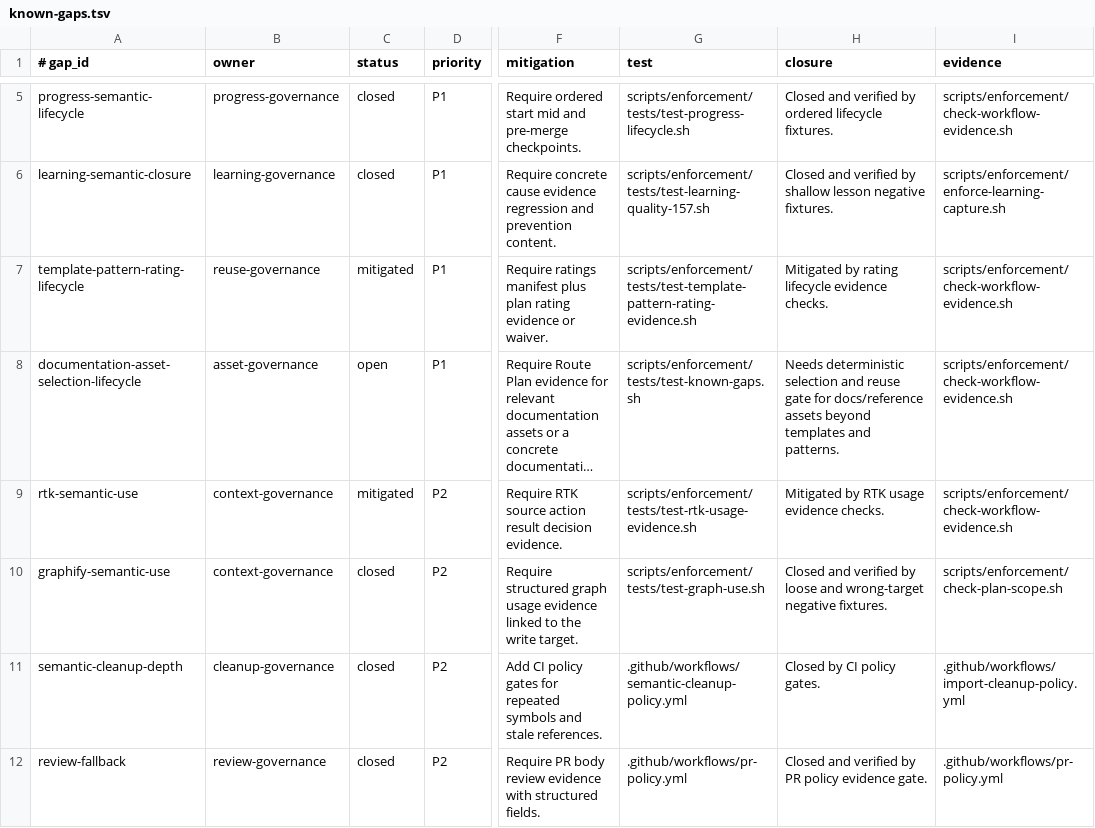
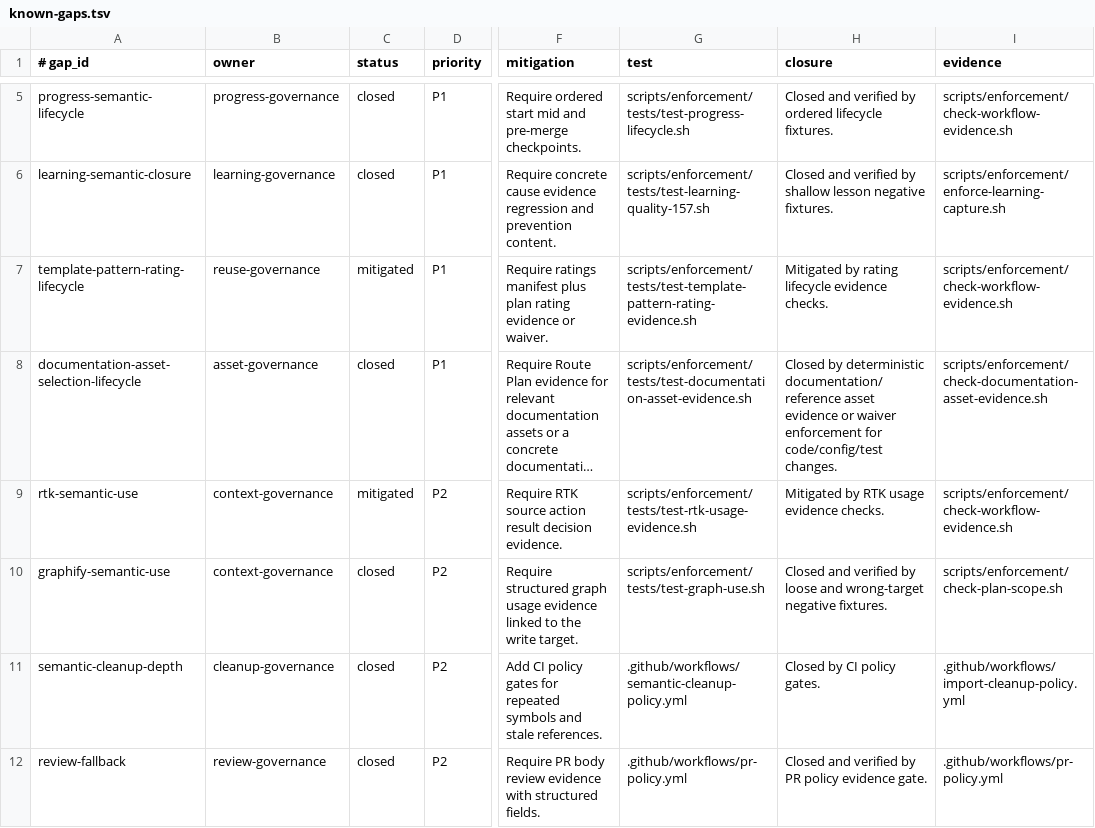
Before and after one commit to yotamfried-ux/Engineering-OS, a TSV file: docs/operations/known-gaps.tsv, drawn as a sheet; only a part is shown, gaps mark what is left out; long unchanged cells end in …; the diff names each change by its address in the sheet, - before the commit and + after, or states it on an @@ line.

```diff
--- a/docs/operations/known-gaps.tsv
+++ b/docs/operations/known-gaps.tsv
-C8 (status): open
+C8 (status): closed
-G8 (test): scripts/enforcement/tests/test-known-gaps.sh
+G8 (test): scripts/enforcement/tests/test-documentation-asset-evidence.sh
-H8 (closure): Needs deterministic selection and reuse gate for docs/reference assets beyond templates and patterns.
+H8 (closure): Closed by deterministic documentation/reference asset evidence or waiver enforcement for code/config/test changes.
-I8 (evidence): scripts/enforcement/check-workflow-evidence.sh
+I8 (evidence): scripts/enforcement/check-documentation-asset-evidence.sh
```
Also changed, not shown: 1 other file.
